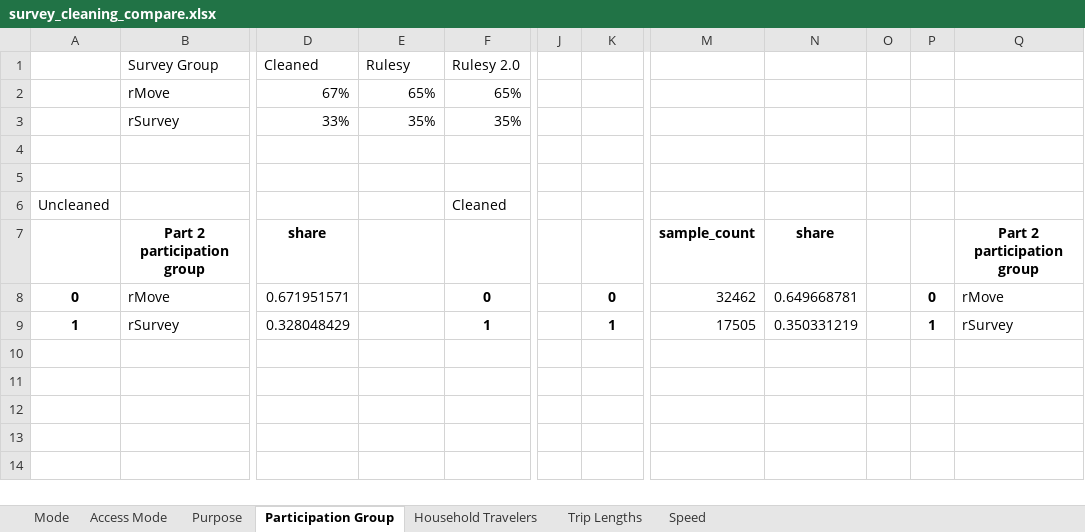
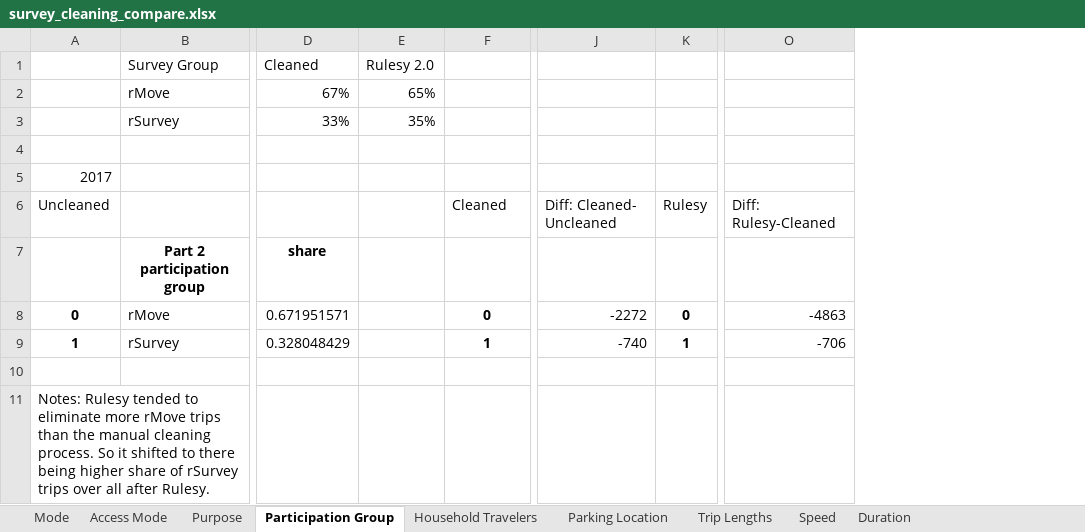
Before and after one commit to psrc/travel-studies, an Excel workbook: 2019/cleaning_summary/survey_cleaning_compare.xlsx, sheet Participation Group, drawn as a sheet; only a part is shown, gaps mark what is left out; values as stored, in another font and other column widths than the file's, no borders; removed rows and columns are numbered as before the commit, all else as after; rows hold the shown columns only; the diff names each change by its address in the sheet, - before the commit and + after, or states it on an @@ line.

```diff
--- a/2019/cleaning_summary/survey_cleaning_compare.xlsx (sheet Participation Group)
+++ b/2019/cleaning_summary/survey_cleaning_compare.xlsx (sheet Participation Group)
+sheet tab: Parking Location
+sheet tab: Duration
-column J, empty
+column J, rows 6-9: Diff: Cleaned- Uncleaned |  | -2272 | -740
-column M, rows 7-9: sample_count | 32462 | 17505
-column N, rows 7-9: share | 0.649668781 | 0.350331219
-column O, empty
-column P, rows 8-9: 0 | 1
-column Q, rows 7-9: Part 2 participation group | rMove | rSurvey
+column O, rows 6-9: Diff: Rulesy-Cleaned |  | -4863 | -706
-E1: Rulesy
+E1: Rulesy 2.0
-F1: Rulesy 2.0
+F1: (empty)
-F2: 65%
+F2: (empty)
-F3: 35%
+F3: (empty)
-A5: (empty)
+A5: 2017
-K6: (empty)
+K6: Rulesy
+row 10: (empty)
+row 11: Notes: Rulesy tended to eliminate more rMove trips than the manual cleaning process. So it shifted to there being higher share of rSurvey trips over all after Rulesy.
```
Also changed, not shown: sheet Purpose, sheet Trip Lengths, sheet Speed, sheet Access Mode, sheet Mode, sheet Household Travelers, formulas that keep their value, charts or pictures, 2019/cleaning_summary/survey_cleaning_summary.xlsx, 1 other file.
